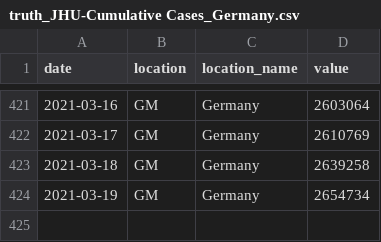
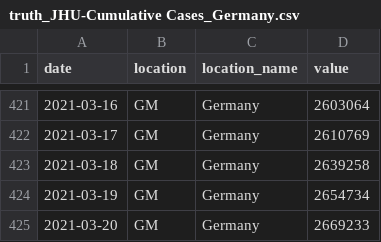
Before and after one commit to jakob-ke/covid19-forecast-hub-de, a CSV file: data-truth/JHU/truth_JHU-Cumulative Cases_Germany.csv, drawn as a sheet; only a part is shown, gaps mark what is left out.

```diff
--- a/data-truth/JHU/truth_JHU-Cumulative Cases_Germany.csv
+++ b/data-truth/JHU/truth_JHU-Cumulative Cases_Germany.csv
@@ -424 +424,2 @@ date,location,location_name,value
 2021-03-19,GM,Germany,2654734
+2021-03-20,GM,Germany,2669233
```
Also changed, not shown: data-truth/JHU/truth_JHU-Cumulative Cases_Poland.csv, data-truth/JHU/truth_JHU-Cumulative Deaths_Germany.csv, 5 other files.
